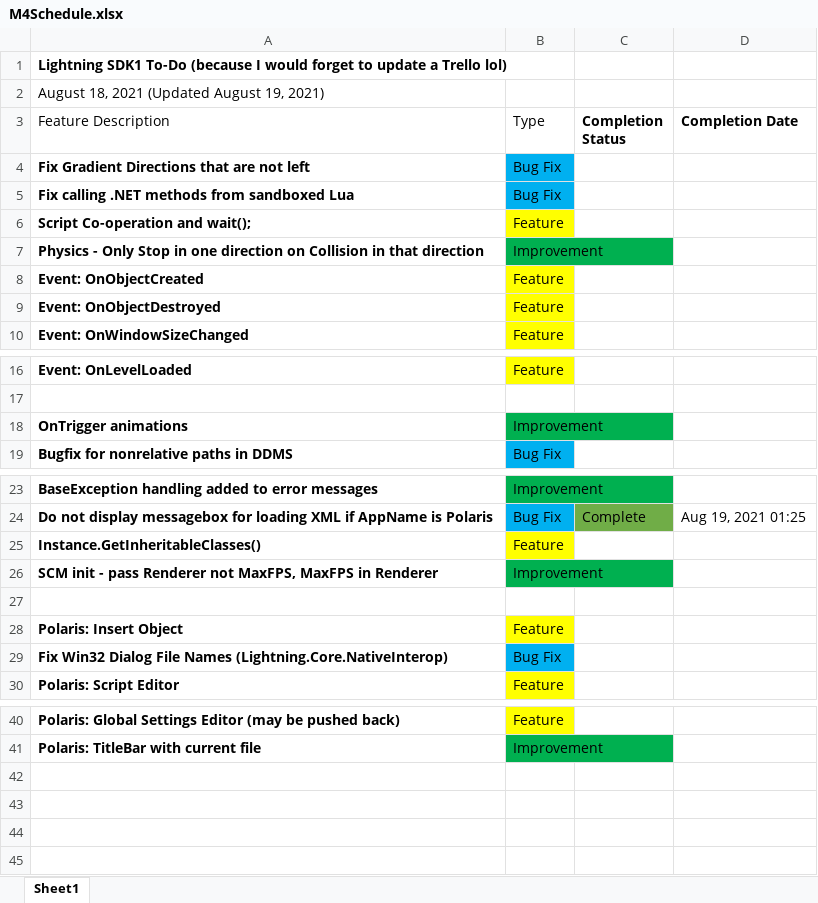
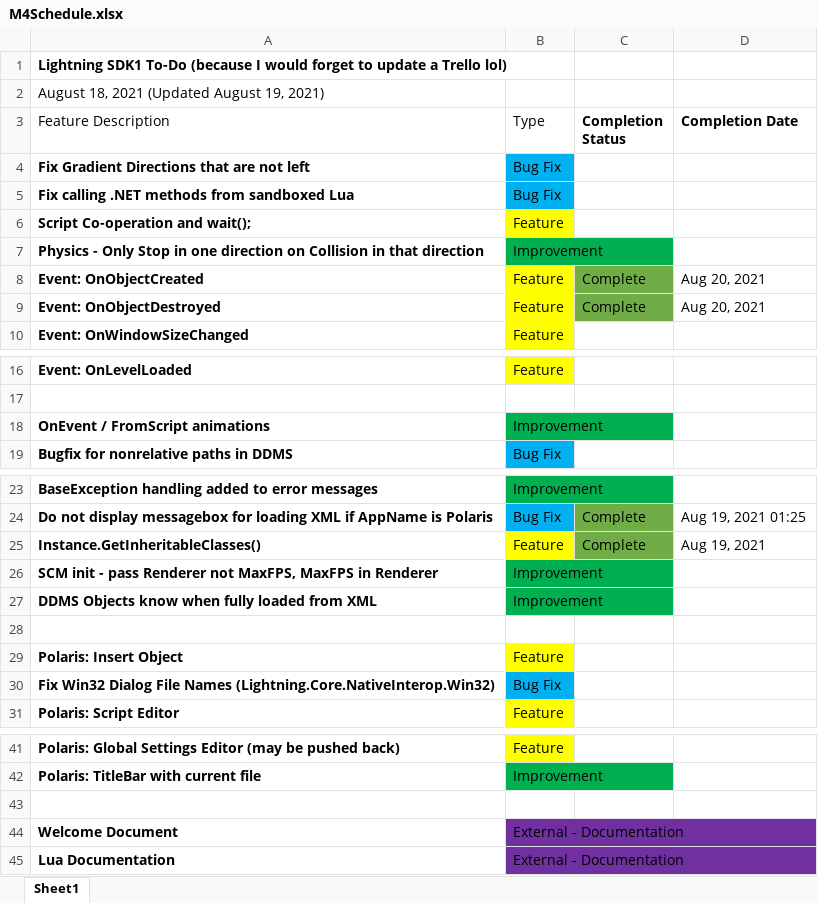
Before and after one commit to starfrost013/Lightning, an Excel workbook: Lightning.Documentation/M4Schedule.xlsx, sheet Sheet1, drawn as a sheet; only a part is shown, gaps mark what is left out; values as stored, in another font and other column widths than the file's, no borders; addresses are those after the commit; the diff names each change by its address in the sheet, - before the commit and + after, or states it on an @@ line.

```diff
--- a/Lightning.Documentation/M4Schedule.xlsx (sheet Sheet1)
+++ b/Lightning.Documentation/M4Schedule.xlsx (sheet Sheet1)
-C8:C9 (Completion Status): (empty)
+C8:C9 (Completion Status): Complete
-C8:C9 fill: none
+C8:C9 fill: #70AD47
-D8:D9 (Completion Date): (empty)
+D8:D9 (Completion Date): Aug 20, 2021
-A18 (Feature Description): OnTrigger animations
+A18 (Feature Description): OnEvent / FromScript animations
-C25 (Completion Status): (empty)
+C25 (Completion Status): Complete
-C25 fill: none
+C25 fill: #70AD47
-D25 (Completion Date): (empty)
+D25 (Completion Date): Aug 19, 2021
+row 27: DDMS Objects know when fully loaded from XML | Improvement
-A30 (Feature Description): …File Names (Lightning.Core.NativeInterop)
+A30 (Feature Description): …File Names (Lightning.Core.NativeInterop.Win32)
+row 43: (empty)
+row 44: Welcome Document | External - Documentation
+row 45: Lua Documentation | External - Documentation
```
Also changed, not shown: 23 other files.
